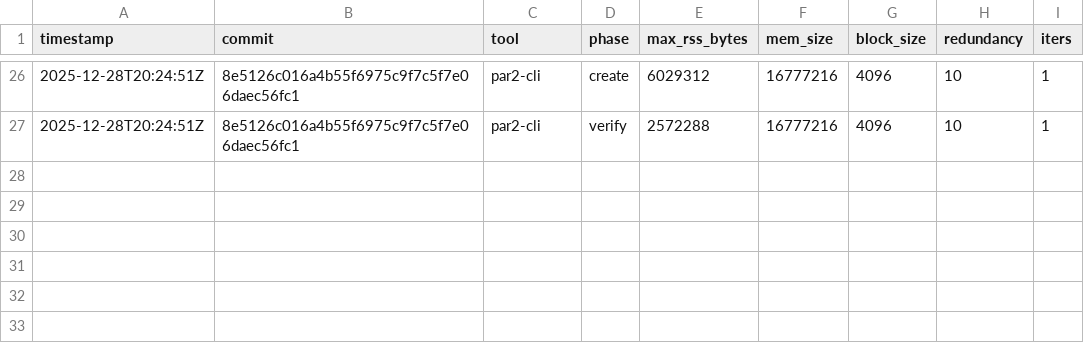
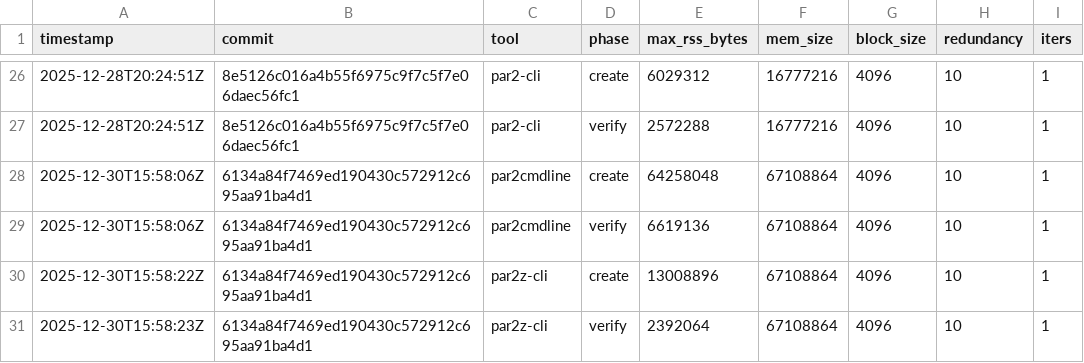
Before and after one commit to pmarreck/par2z, a TSV file: mem-results.tsv, drawn as a sheet; only a part is shown, gaps mark what is left out.

```diff
--- a/mem-results.tsv
+++ b/mem-results.tsv
@@ -27 +27,5 @@ timestamp	commit	tool	phase	max_rss_bytes	mem_size	block_size	redundancy	iters
 2025-12-28T20:24:51Z	8e5126c016a4b55f6975c9f7c5f7e06daec56fc1	par2-cli	verify	2572288	16777216	4096	10	1
+2025-12-30T15:58:06Z	6134a84f7469ed190430c572912c695aa91ba4d1	par2cmdline	create	64258048	67108864	4096	10	1
+2025-12-30T15:58:06Z	6134a84f7469ed190430c572912c695aa91ba4d1	par2cmdline	verify	6619136	67108864	4096	10	1
+2025-12-30T15:58:22Z	6134a84f7469ed190430c572912c695aa91ba4d1	par2z-cli	create	13008896	67108864	4096	10	1
+2025-12-30T15:58:23Z	6134a84f7469ed190430c572912c695aa91ba4d1	par2z-cli	verify	2392064	67108864	4096	10	1
```
Also changed, not shown: 15 other files.
